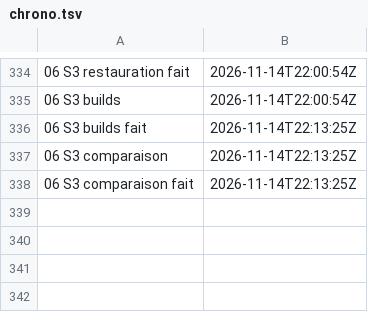
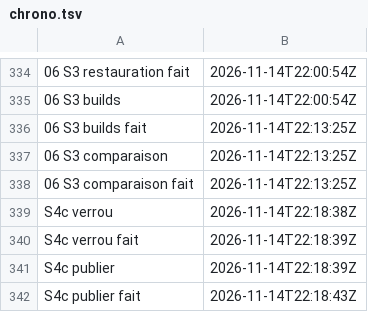
Before and after one commit to gigi206/supply-chain, a TSV file: poc/bricks/06-deb-sbuild/resultats/chrono.tsv, drawn as a sheet; only a part is shown, gaps mark what is left out; the diff names each change by its address in the sheet, - before the commit and + after, or states it on an @@ line.

Commit message:
Brique 06, révision 1.0.0-2 : S4c lancée (14/11/2026, 22:18:38 à 22:18:43 UTC, code 0, « Oui, lance-la »), U1 tenue, artefact de packaging f0ed7a71
Verrou 89d648b5 inchangé (162 paquets, égal au dépôt et à la fermeture de S2) ; artefact de packaging 1.0.0-2 poussé deux fois dans Zot, digest f0ed7a71, fichiers tirés égaux au dépôt.

```diff
--- a/poc/bricks/06-deb-sbuild/resultats/chrono.tsv
+++ b/poc/bricks/06-deb-sbuild/resultats/chrono.tsv
+row 339: S4c verrou | 2026-11-14T22:18:38Z
+row 340: S4c verrou fait | 2026-11-14T22:18:39Z
+row 341: S4c publier | 2026-11-14T22:18:39Z
+row 342: S4c publier fait | 2026-11-14T22:18:43Z
```
Also changed, not shown: 4 other files.
